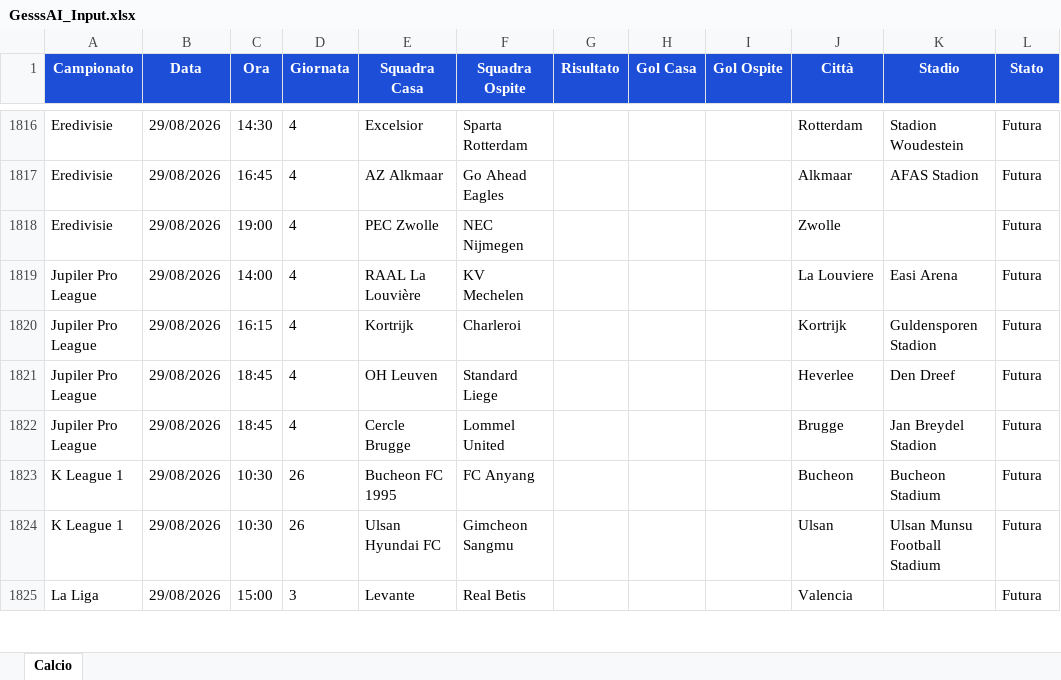
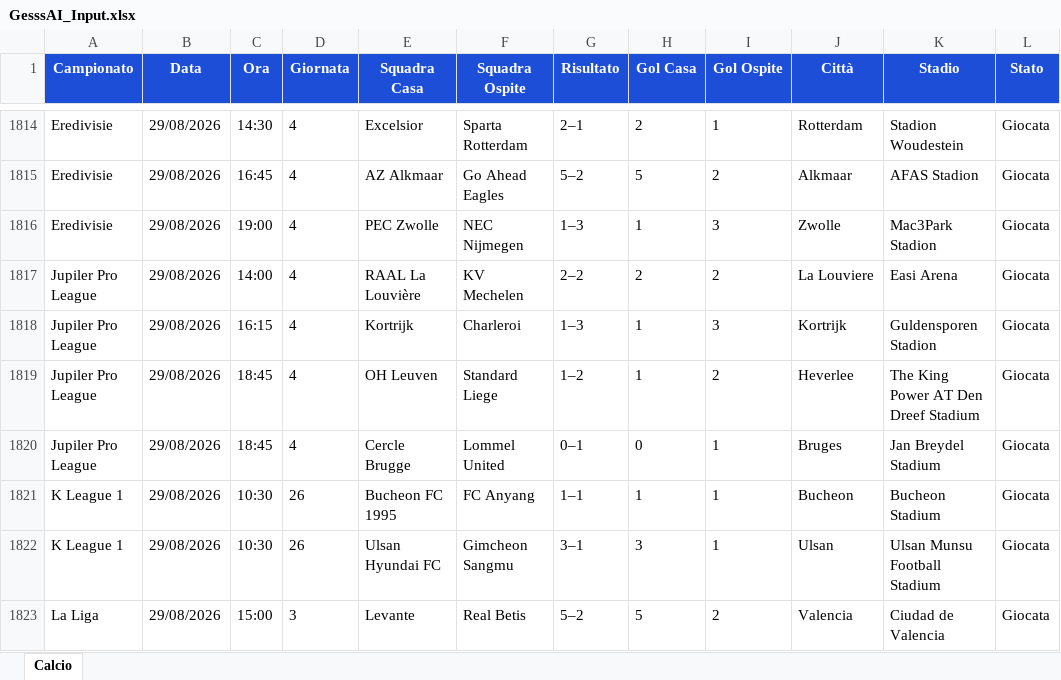
Before and after one commit to Gesss26/GesssAI-Pro---Auto, an Excel workbook: excel/GesssAI_Input.xlsx, sheet Calcio, drawn as a sheet; only a part is shown, gaps mark what is left out; values as stored, in another font and other column widths than the file's, no borders; addresses are those after the commit; the diff covers the shown part only; the diff names each change by its address in the sheet, - before the commit and + after, or states it on an @@ line.

```diff
--- a/excel/GesssAI_Input.xlsx (sheet Calcio)
+++ b/excel/GesssAI_Input.xlsx (sheet Calcio)
-G1814 (Risultato): (empty)
+G1814 (Risultato): 2–1
-H1814 (Gol Casa): (empty)
+H1814 (Gol Casa): 2
-I1814 (Gol Ospite): (empty)
+I1814 (Gol Ospite): 1
-L1814:L1823 (Stato): Futura
+L1814:L1823 (Stato): Giocata
-G1815 (Risultato): (empty)
+G1815 (Risultato): 5–2
-H1815 (Gol Casa): (empty)
+H1815 (Gol Casa): 5
-I1815 (Gol Ospite): (empty)
+I1815 (Gol Ospite): 2
-G1816 (Risultato): (empty)
+G1816 (Risultato): 1–3
-H1816 (Gol Casa): (empty)
+H1816 (Gol Casa): 1
-I1816 (Gol Ospite): (empty)
+I1816 (Gol Ospite): 3
-K1816 (Stadio): (empty)
+K1816 (Stadio): Mac3Park Stadion
-G1817 (Risultato): (empty)
+G1817 (Risultato): 2–2
-H1817 (Gol Casa): (empty)
+H1817 (Gol Casa): 2
-I1817 (Gol Ospite): (empty)
+I1817 (Gol Ospite): 2
-G1818 (Risultato): (empty)
+G1818 (Risultato): 1–3
-H1818:H1819 (Gol Casa): (empty)
+H1818:H1819 (Gol Casa): 1
-I1818 (Gol Ospite): (empty)
+I1818 (Gol Ospite): 3
-G1819 (Risultato): (empty)
+G1819 (Risultato): 1–2
-I1819 (Gol Ospite): (empty)
+I1819 (Gol Ospite): 2
-K1819 (Stadio): Den Dreef
+K1819 (Stadio): The King Power AT Den Dreef Stadium
-G1820 (Risultato): (empty)
+G1820 (Risultato): 0–1
-H1820 (Gol Casa): (empty)
+H1820 (Gol Casa): 0
-I1820:I1822 (Gol Ospite): (empty)
+I1820:I1822 (Gol Ospite): 1
-J1820 (Città): Brugge
+J1820 (Città): Bruges
-K1820 (Stadio): Jan Breydel Stadion
+K1820 (Stadio): Jan Breydel Stadium
-G1821 (Risultato): (empty)
+G1821 (Risultato): 1–1
-H1821 (Gol Casa): (empty)
+H1821 (Gol Casa): 1
-G1822 (Risultato): (empty)
+G1822 (Risultato): 3–1
-H1822 (Gol Casa): (empty)
+H1822 (Gol Casa): 3
-G1823 (Risultato): (empty)
+G1823 (Risultato): 5–2
-H1823 (Gol Casa): (empty)
+H1823 (Gol Casa): 5
-I1823 (Gol Ospite): (empty)
+I1823 (Gol Ospite): 2
-K1823 (Stadio): (empty)
+K1823 (Stadio): Ciudad de Valencia
```
Also changed, not shown: 12 added rows, 12 removed rows and 596 edited cells elsewhere in this sheet.
